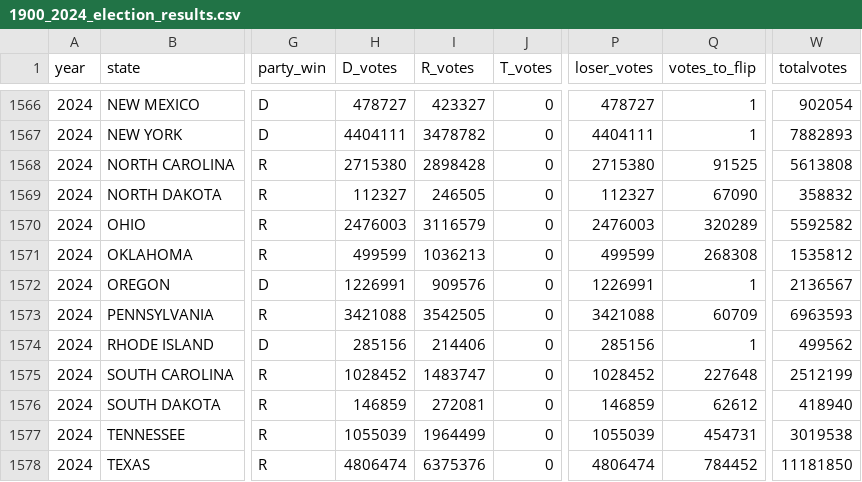
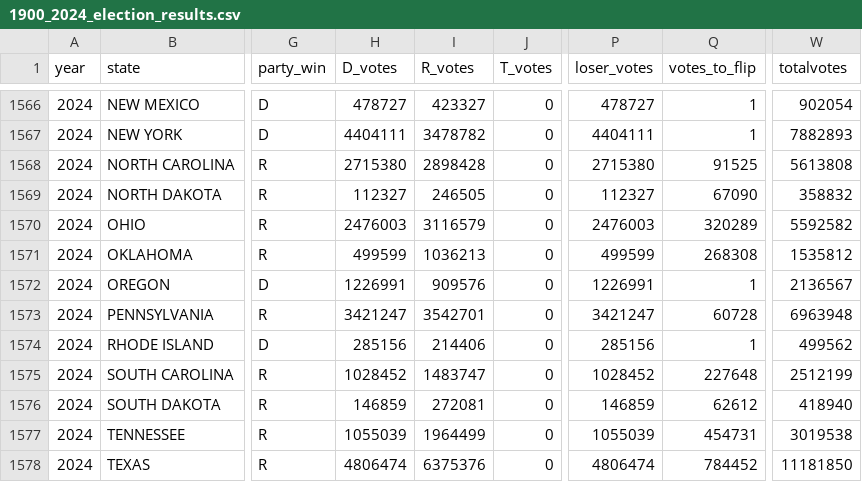
Before and after one commit to eigentaylor/votemargins, a CSV file: 1900_2024_election_results.csv, drawn as a sheet; only a part is shown, gaps mark what is left out; the diff names each change by its address in the sheet, - before the commit and + after, or states it on an @@ line.

```diff
--- a/1900_2024_election_results.csv
+++ b/1900_2024_election_results.csv
-H1573 (D_votes): 3421088
+H1573 (D_votes): 3421247
-I1573 (R_votes): 3542505
+I1573 (R_votes): 3542701
-P1573 (loser_votes): 3421088
+P1573 (loser_votes): 3421247
-Q1573 (votes_to_flip): 60709
+Q1573 (votes_to_flip): 60728
-W1573 (totalvotes): 6963593
+W1573 (totalvotes): 6963948
```
Also changed, not shown: results/election_results-1900-2024.csv, results/flip_results-1900-2024.csv, 5 other files.
